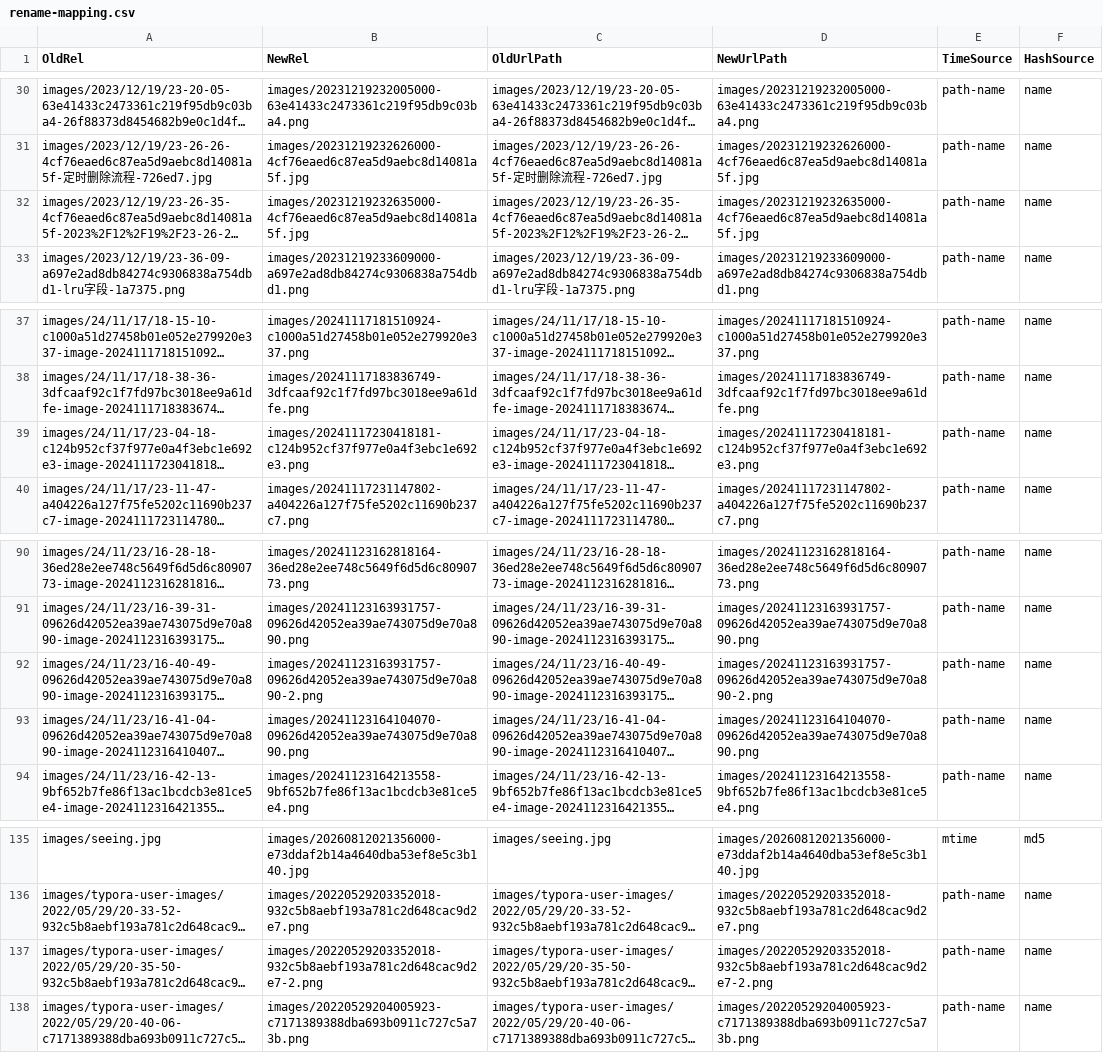
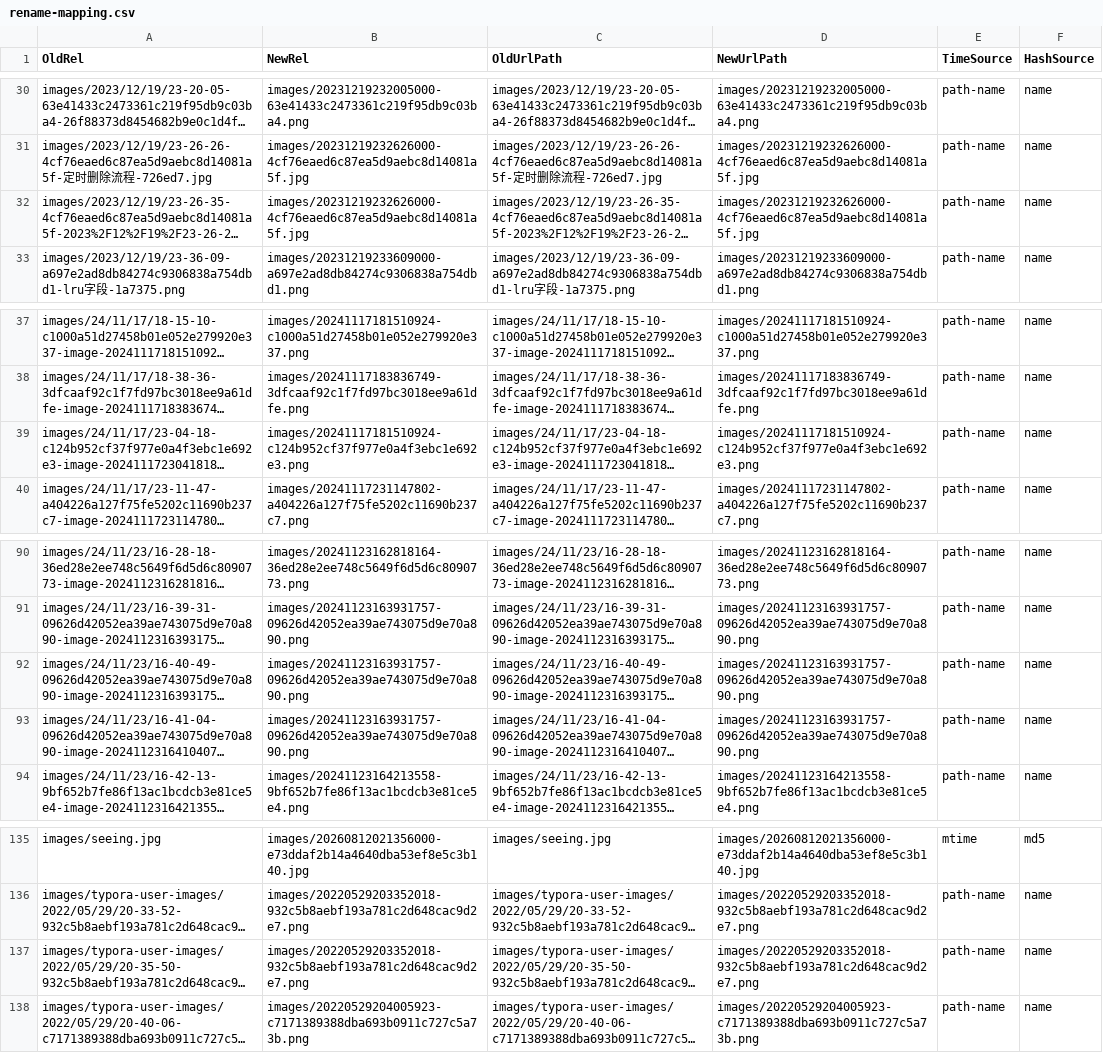
Before and after one commit to PioneerSunOvO/PictureBed4PicGo, a CSV file: rename-mapping.csv, drawn as a sheet; only a part is shown, gaps mark what is left out; long unchanged cells end in …; the diff names each change by its address in the sheet, - before the commit and + after, or states it on an @@ line.

Commit message:
Remove exact duplicate images; keep non-suffixed copies when quality matches.

```diff
--- a/rename-mapping.csv
+++ b/rename-mapping.csv
-B32 (NewRel): images/20231219232635000-4cf76eaed6c87ea5d9aebc8d14081a5f.jpg
+B32 (NewRel): images/20231219232626000-4cf76eaed6c87ea5d9aebc8d14081a5f.jpg
-D32 (NewUrlPath): images/20231219232635000-4cf76eaed6c87ea5d9aebc8d14081a5f.jpg
+D32 (NewUrlPath): images/20231219232626000-4cf76eaed6c87ea5d9aebc8d14081a5f.jpg
-B39 (NewRel): images/20241117230418181-c124b952cf37f977e0a4f3ebc1e692e3.png
+B39 (NewRel): images/20241117181510924-c124b952cf37f977e0a4f3ebc1e692e3.png
-D39 (NewUrlPath): images/20241117230418181-c124b952cf37f977e0a4f3ebc1e692e3.png
+D39 (NewUrlPath): images/20241117181510924-c124b952cf37f977e0a4f3ebc1e692e3.png
-B92 (NewRel): images/20241123163931757-09626d42052ea39ae743075d9e70a890-2.png
+B92 (NewRel): images/20241123163931757-09626d42052ea39ae743075d9e70a890.png
-D92 (NewUrlPath): images/20241123163931757-09626d42052ea39ae743075d9e70a890-2.png
+D92 (NewUrlPath): images/20241123163931757-09626d42052ea39ae743075d9e70a890.png
-B93 (NewRel): images/20241123164104070-09626d42052ea39ae743075d9e70a890.png
+B93 (NewRel): images/20241123163931757-09626d42052ea39ae743075d9e70a890.png
-D93 (NewUrlPath): images/20241123164104070-09626d42052ea39ae743075d9e70a890.png
+D93 (NewUrlPath): images/20241123163931757-09626d42052ea39ae743075d9e70a890.png
-B137 (NewRel): images/20220529203352018-932c5b8aebf193a781c2d648cac9d2e7-2.png
+B137 (NewRel): images/20220529203352018-932c5b8aebf193a781c2d648cac9d2e7.png
-D137 (NewUrlPath): images/20220529203352018-932c5b8aebf193a781c2d648cac9d2e7-2.png
+D137 (NewUrlPath): images/20220529203352018-932c5b8aebf193a781c2d648cac9d2e7.png
```
Also changed, not shown: 5 other files.
